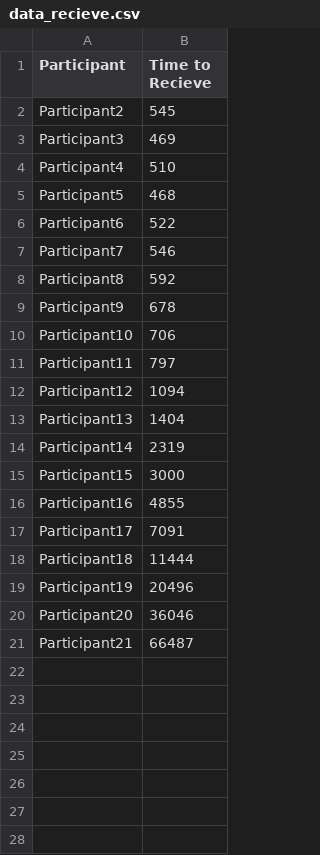
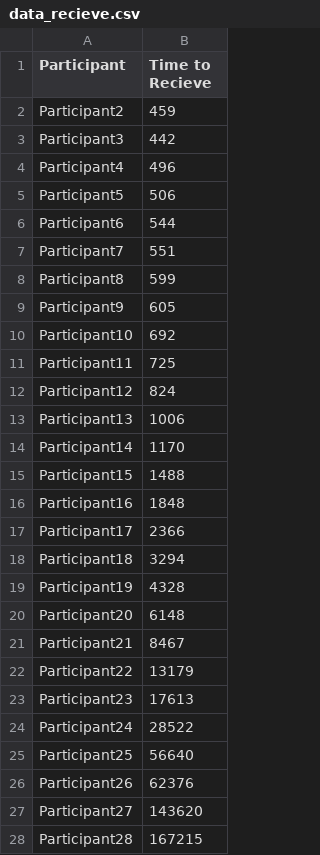
Before and after one commit to antonionehme/audit-repository, a CSV file: AuditProject/AuditProject/client/data_recieve.csv, drawn as a sheet; only a part is shown; the diff covers the shown part only.

Commit message:
Changed the time to milliseconds, and randomised the data in messages.

```diff
--- a/AuditProject/AuditProject/client/data_recieve.csv
+++ b/AuditProject/AuditProject/client/data_recieve.csv
@@ -1,21 +1,28 @@
 Participant,Time to Recieve
-Participant2,545
-Participant3,469
-Participant4,510
-Participant5,468
-Participant6,522
-Participant7,546
-Participant8,592
-Participant9,678
-Participant10,706
-Participant11,797
-Participant12,1094
-Participant13,1404
-Participant14,2319
-Participant15,3000
-Participant16,4855
-Participant17,7091
-Participant18,11444
-Participant19,20496
-Participant20,36046
-Participant21,66487
+Participant2,459
+Participant3,442
+Participant4,496
+Participant5,506
+Participant6,544
+Participant7,551
+Participant8,599
+Participant9,605
+Participant10,692
+Participant11,725
+Participant12,824
+Participant13,1006
+Participant14,1170
+Participant15,1488
+Participant16,1848
+Participant17,2366
+Participant18,3294
+Participant19,4328
+Participant20,6148
+Participant21,8467
+Participant22,13179
+Participant23,17613
+Participant24,28522
+Participant25,56640
+Participant26,62376
+Participant27,143620
+Participant28,167215
```
Also changed, not shown: 8 added rows elsewhere in this file, AuditProject/AuditProject/client/data_send.csv, 3 other files.
